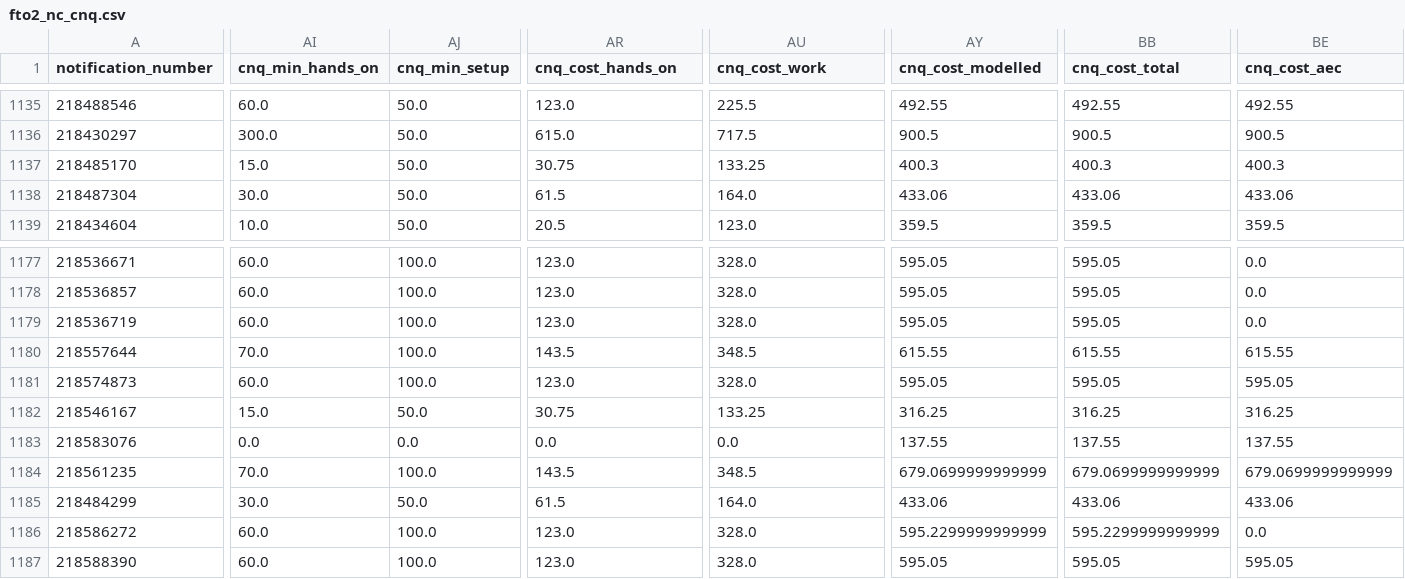
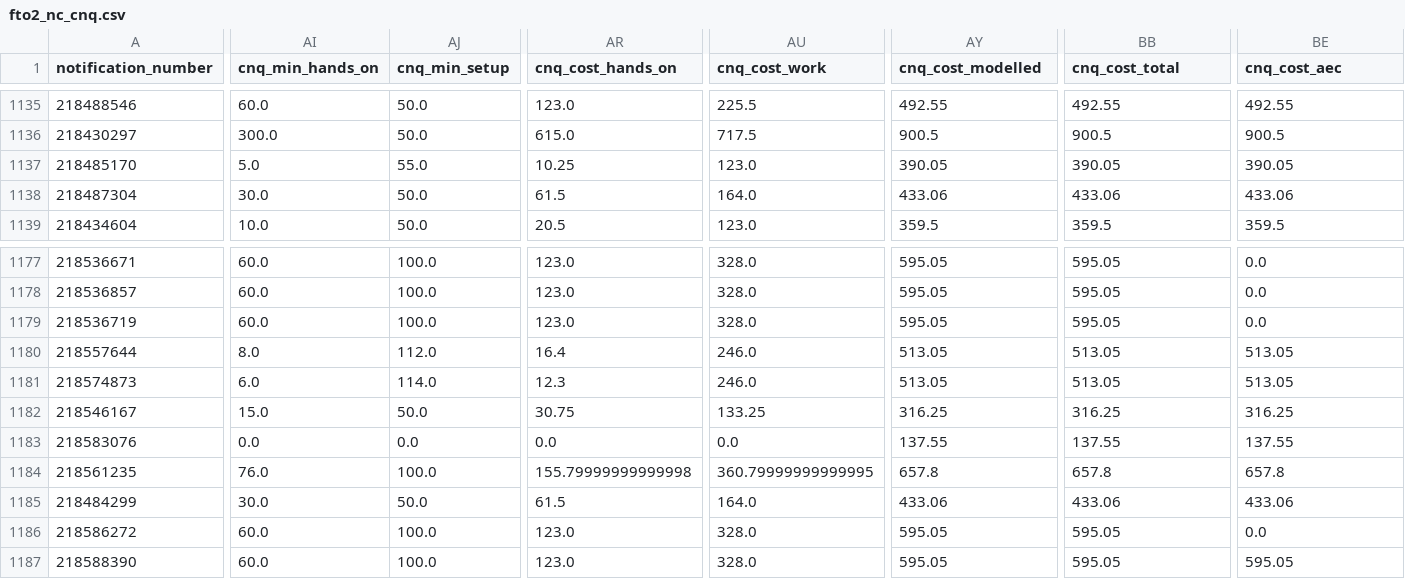
Before and after one commit to moudimash99/FTO2_NC_handover, a CSV file: 05_outputs/fto2_nc_cnq.csv, drawn as a sheet; only a part is shown, gaps mark what is left out; the diff covers the shown part only; the diff names each change by its address in the sheet, - before the commit and + after, or states it on an @@ line.

```diff
--- a/05_outputs/fto2_nc_cnq.csv
+++ b/05_outputs/fto2_nc_cnq.csv
-AI1137 (cnq_min_hands_on): 15.0
+AI1137 (cnq_min_hands_on): 5.0
-AJ1137 (cnq_min_setup): 50.0
+AJ1137 (cnq_min_setup): 55.0
-AR1137 (cnq_cost_hands_on): 30.75
+AR1137 (cnq_cost_hands_on): 10.25
-AU1137 (cnq_cost_work): 133.25
+AU1137 (cnq_cost_work): 123.0
-AY1137 (cnq_cost_modelled): 400.3
+AY1137 (cnq_cost_modelled): 390.05
-BB1137 (cnq_cost_total): 400.3
+BB1137 (cnq_cost_total): 390.05
-BE1137 (cnq_cost_aec): 400.3
+BE1137 (cnq_cost_aec): 390.05
-AI1180 (cnq_min_hands_on): 70.0
+AI1180 (cnq_min_hands_on): 8.0
-AJ1180 (cnq_min_setup): 100.0
+AJ1180 (cnq_min_setup): 112.0
-AR1180 (cnq_cost_hands_on): 143.5
+AR1180 (cnq_cost_hands_on): 16.4
-AU1180 (cnq_cost_work): 348.5
+AU1180 (cnq_cost_work): 246.0
-AY1180 (cnq_cost_modelled): 615.55
+AY1180 (cnq_cost_modelled): 513.05
-BB1180 (cnq_cost_total): 615.55
+BB1180 (cnq_cost_total): 513.05
-BE1180 (cnq_cost_aec): 615.55
+BE1180 (cnq_cost_aec): 513.05
-AI1181 (cnq_min_hands_on): 60.0
+AI1181 (cnq_min_hands_on): 6.0
-AJ1181 (cnq_min_setup): 100.0
+AJ1181 (cnq_min_setup): 114.0
-AR1181 (cnq_cost_hands_on): 123.0
+AR1181 (cnq_cost_hands_on): 12.3
-AU1181 (cnq_cost_work): 328.0
+AU1181 (cnq_cost_work): 246.0
-AY1181 (cnq_cost_modelled): 595.05
+AY1181 (cnq_cost_modelled): 513.05
-BB1181 (cnq_cost_total): 595.05
+BB1181 (cnq_cost_total): 513.05
-BE1181 (cnq_cost_aec): 595.05
+BE1181 (cnq_cost_aec): 513.05
-AI1184 (cnq_min_hands_on): 70.0
+AI1184 (cnq_min_hands_on): 76.0
-AR1184 (cnq_cost_hands_on): 143.5
+AR1184 (cnq_cost_hands_on): 155.79999999999998
-AU1184 (cnq_cost_work): 348.5
+AU1184 (cnq_cost_work): 360.79999999999995
-AY1184 (cnq_cost_modelled): 679.0699999999999
+AY1184 (cnq_cost_modelled): 657.8
-BB1184 (cnq_cost_total): 679.0699999999999
+BB1184 (cnq_cost_total): 657.8
-BE1184 (cnq_cost_aec): 679.0699999999999
+BE1184 (cnq_cost_aec): 657.8
-AY1186 (cnq_cost_modelled): 595.2299999999999
+AY1186 (cnq_cost_modelled): 595.05
-BB1186 (cnq_cost_total): 595.2299999999999
+BB1186 (cnq_cost_total): 595.05
```
Also changed, not shown: 117 edited cells elsewhere in this file, 05_outputs/fto2_dash_defects.csv, 05_outputs/fto2_dash_nc.csv, 29 other files.
